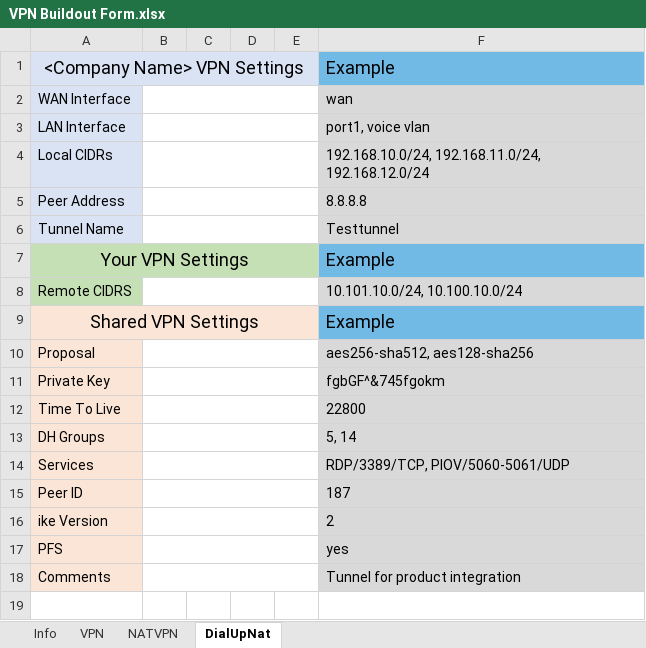
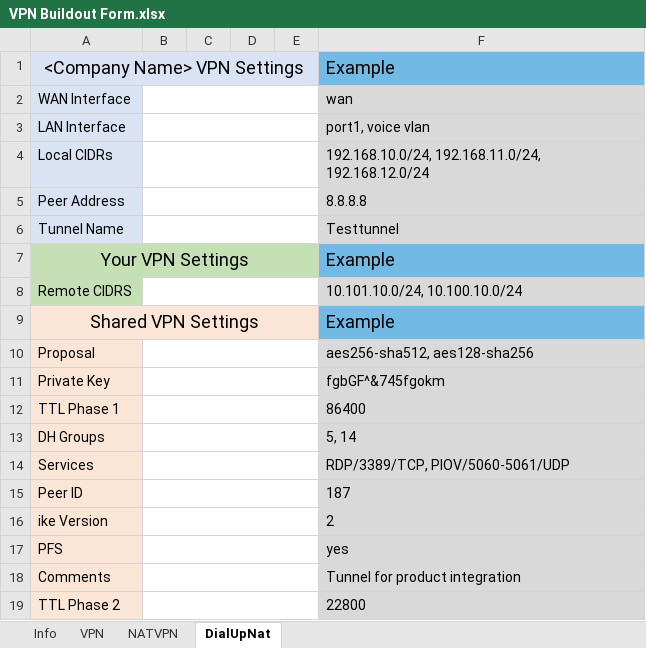
Before and after one commit to TheTaylorLee/AdminToolbox, an Excel workbook: docs/AdminToolbox.FortiWizard/Examples/VPN Buildout Form.xlsx, sheet DialUpNat, drawn as a sheet; values as stored, in another font and other column widths than the file's, no borders; removed rows and columns are numbered as before the commit, all else as after; the diff names each change by its address in the sheet, - before the commit and + after, or states it on an @@ line.

```diff
--- a/docs/AdminToolbox.FortiWizard/Examples/VPN Buildout Form.xlsx (sheet DialUpNat)
+++ b/docs/AdminToolbox.FortiWizard/Examples/VPN Buildout Form.xlsx (sheet DialUpNat)
-row 12: Time To Live |  |  |  |  | 22800
+row 12: TTL Phase 1 |  |  |  |  | 86400
+row 19: TTL Phase 2 |  |  |  |  | 22800
```
Also changed, not shown: sheet VPN, sheet NATVPN.
